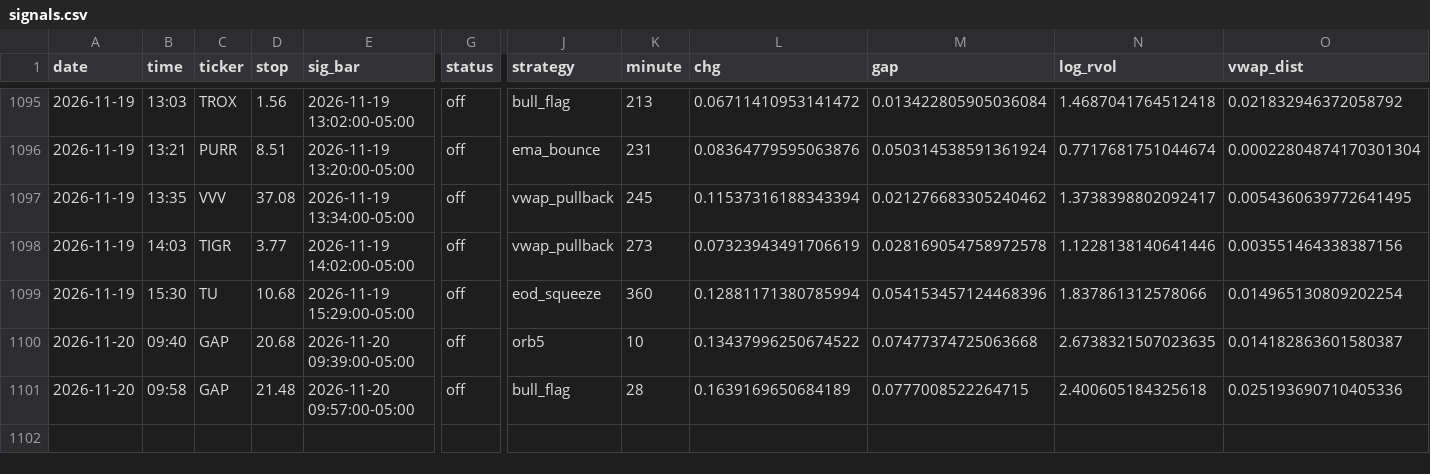
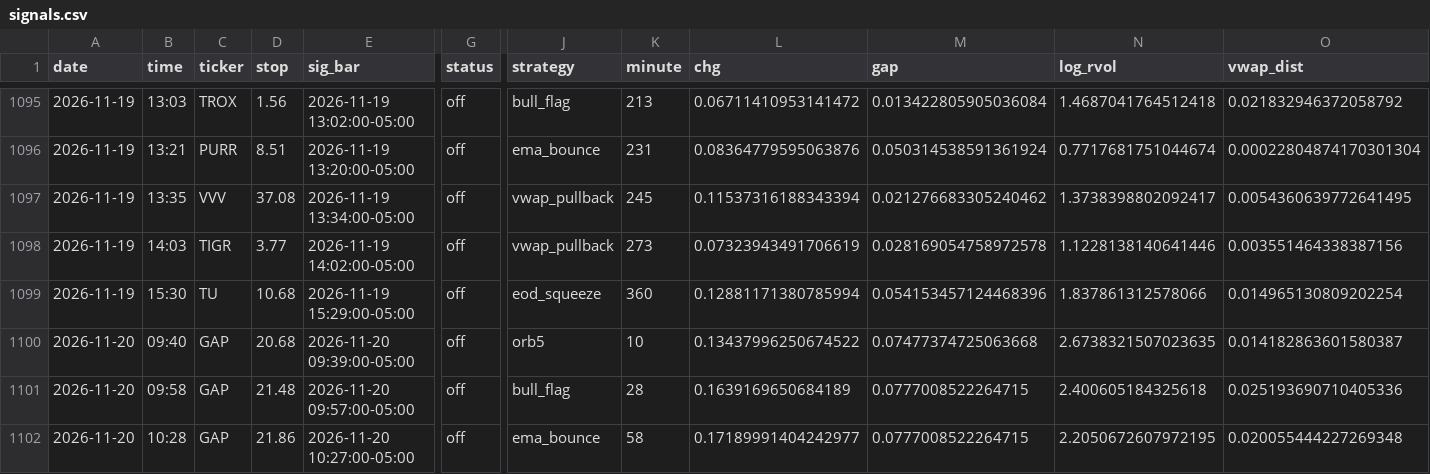
Before and after one commit to newurbaninfluence-lgtm/paper-trading-bot, a CSV file: signals.csv, drawn as a sheet; only a part is shown, gaps mark what is left out; rows hold the shown columns only; the diff names each change by its address in the sheet, - before the commit and + after, or states it on an @@ line.

```diff
--- a/signals.csv
+++ b/signals.csv
+row 1102: 2026-11-20 | 10:28 | GAP | 21.86 | 2026-11-20 10:27:00-05:00 | off | ema_bounce | 58 | 0.17189991404242977 | 0.0777008522264715 | 2.2050672607972195 | 0.020055444227269348
```
Also changed, not shown: 2 other files.
